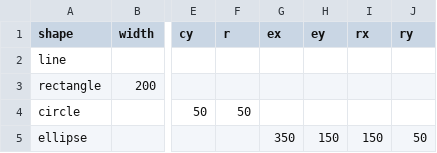
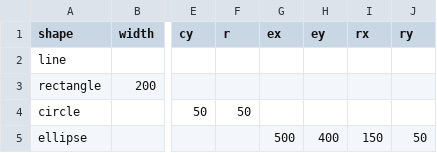
Before and after one commit to PoltergeistX/F21DV_LAB1, a CSV file: ex12.csv, drawn as a sheet; only a part is shown, gaps mark what is left out; the diff names each change by its address in the sheet, - before the commit and + after, or states it on an @@ line.

Commit message:
Update ex12.csv

```diff
--- a/ex12.csv
+++ b/ex12.csv
-G5 (ex): 350
+G5 (ex): 500
-H5 (ey): 150
+H5 (ey): 400
```
